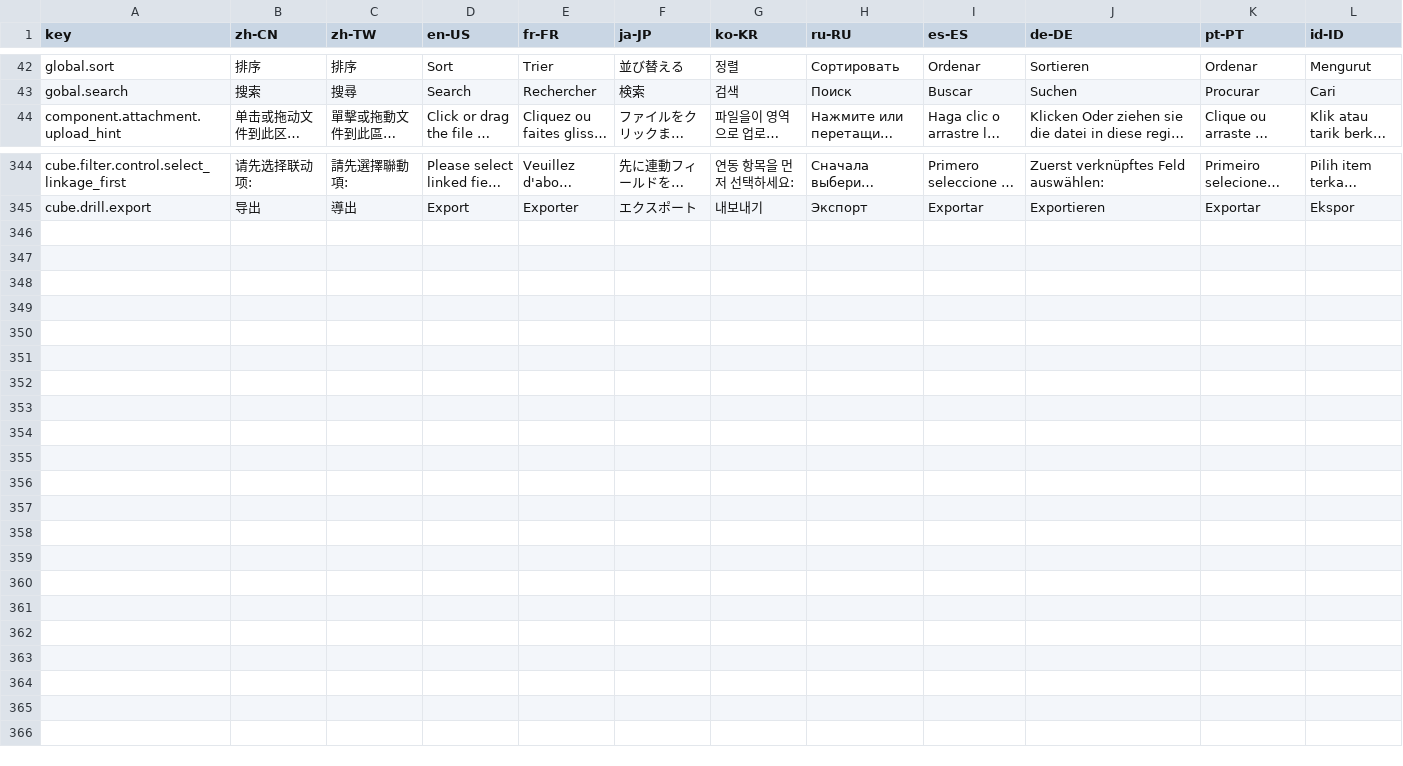
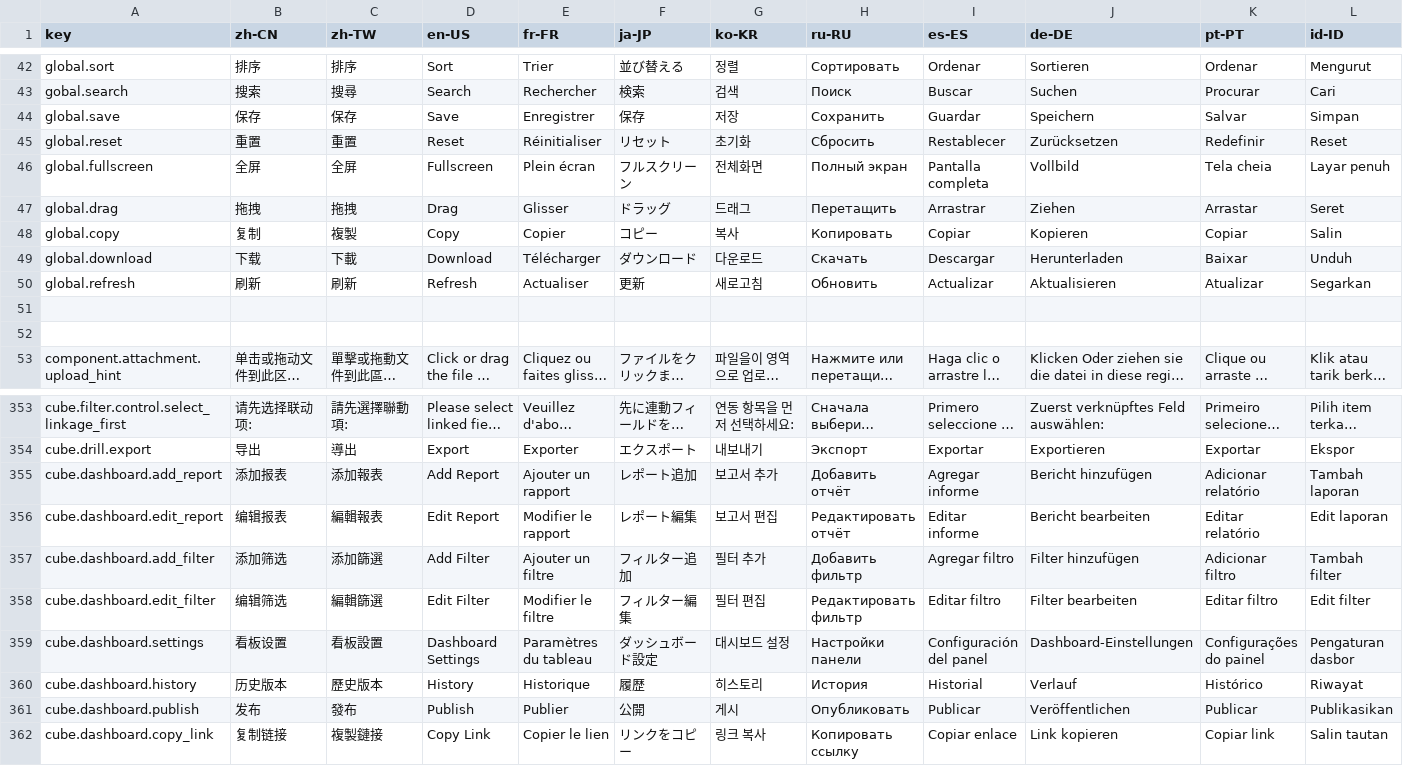
Before and after one commit to erupts/erupt-web, a CSV file: src/erupt.i18n.csv, drawn as a sheet; only a part is shown, gaps mark what is left out; long unchanged cells end in …; rows hold the shown columns only; the diff names each change by its address in the sheet, - before the commit and + after, or states it on an @@ line.

```diff
--- a/src/erupt.i18n.csv
+++ b/src/erupt.i18n.csv
+row 44: global.save | 保存 | 保存 | Save | Enregistrer | 保存 | 저장 | Сохранить | Guardar | Speichern | Salvar | Simpan
+row 45: global.reset | 重置 | 重置 | Reset | Réinitialiser | リセット | 초기화 | Сбросить | Restablecer | Zurücksetzen | Redefinir | Reset
+row 46: global.fullscreen | 全屏 | 全屏 | Fullscreen | Plein écran | フルスクリーン | 전체화면 | Полный экран | Pantalla completa | Vollbild | Tela cheia | Layar penuh
+row 47: global.drag | 拖拽 | 拖拽 | Drag | Glisser | ドラッグ | 드래그 | Перетащить | Arrastrar | Ziehen | Arrastar | Seret
+row 48: global.copy | 复制 | 複製 | Copy | Copier | コピー | 복사 | Копировать | Copiar | Kopieren | Copiar | Salin
+row 49: global.download | 下载 | 下載 | Download | Télécharger | ダウンロード | 다운로드 | Скачать | Descargar | Herunterladen | Baixar | Unduh
+row 50: global.refresh | 刷新 | 刷新 | Refresh | Actualiser | 更新 | 새로고침 | Обновить | Actualizar | Aktualisieren | Atualizar | Segarkan
+row 51: (empty)
+row 52: (empty)
+row 355: cube.dashboard.add_report | 添加报表 | 添加報表 | Add Report | Ajouter un rapport | レポート追加 | 보고서 추가 | Добавить отчёт | Agregar informe | Bericht hinzufügen | Adicionar relatório | Tambah laporan
+row 356: cube.dashboard.edit_report | 编辑报表 | 編輯報表 | Edit Report | Modifier le rapport | レポート編集 | 보고서 편집 | Редактировать отчёт | Editar informe | Bericht bearbeiten | Editar relatório | Edit laporan
+row 357: cube.dashboard.add_filter | 添加筛选 | 添加篩選 | Add Filter | Ajouter un filtre | フィルター追加 | 필터 추가 | Добавить фильтр | Agregar filtro | Filter hinzufügen | Adicionar filtro | Tambah filter
+row 358: cube.dashboard.edit_filter | 编辑筛选 | 編輯篩選 | Edit Filter | Modifier le filtre | フィルター編集 | 필터 편집 | Редактировать фильтр | Editar filtro | Filter bearbeiten | Editar filtro | Edit filter
+row 359: cube.dashboard.settings | 看板设置 | 看板設置 | Dashboard Settings | Paramètres du tableau | ダッシュボード設定 | 대시보드 설정 | Настройки панели | Configuración del panel | Dashboard-Einstellungen | Configurações do painel | Pengaturan dasbor
+row 360: cube.dashboard.history | 历史版本 | 歷史版本 | History | Historique | 履歴 | 히스토리 | История | Historial | Verlauf | Histórico | Riwayat
+row 361: cube.dashboard.publish | 发布 | 發布 | Publish | Publier | 公開 | 게시 | Опубликовать | Publicar | Veröffentlichen | Publicar | Publikasikan
+row 362: cube.dashboard.copy_link | 复制链接 | 複製鏈接 | Copy Link | Copier le lien | リンクをコピー | 링크 복사 | Копировать ссылку | Copiar enlace | Link kopieren | Copiar link | Salin tautan
```
Also changed, not shown: 3 other files.
